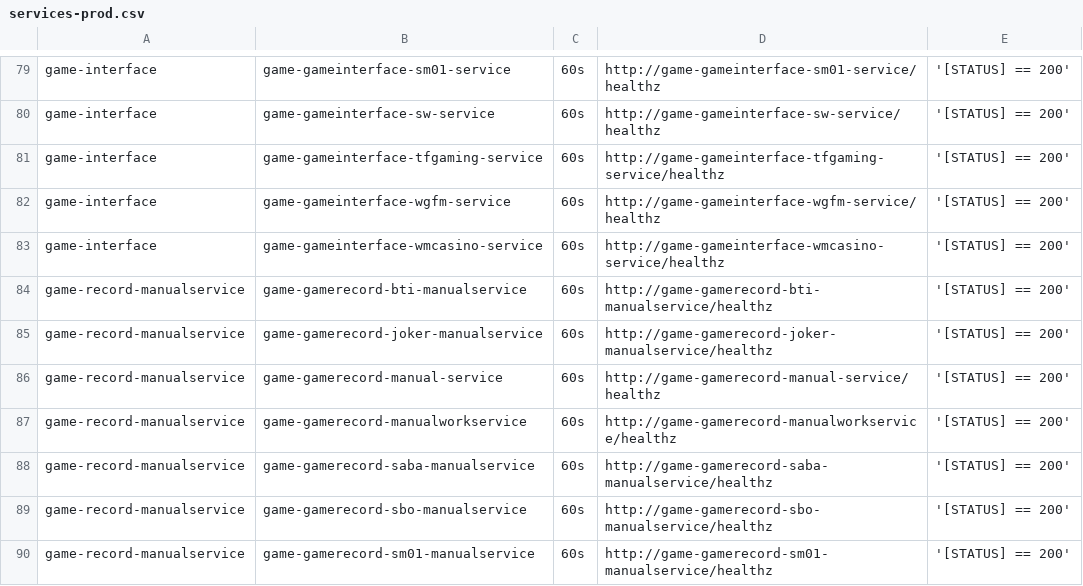
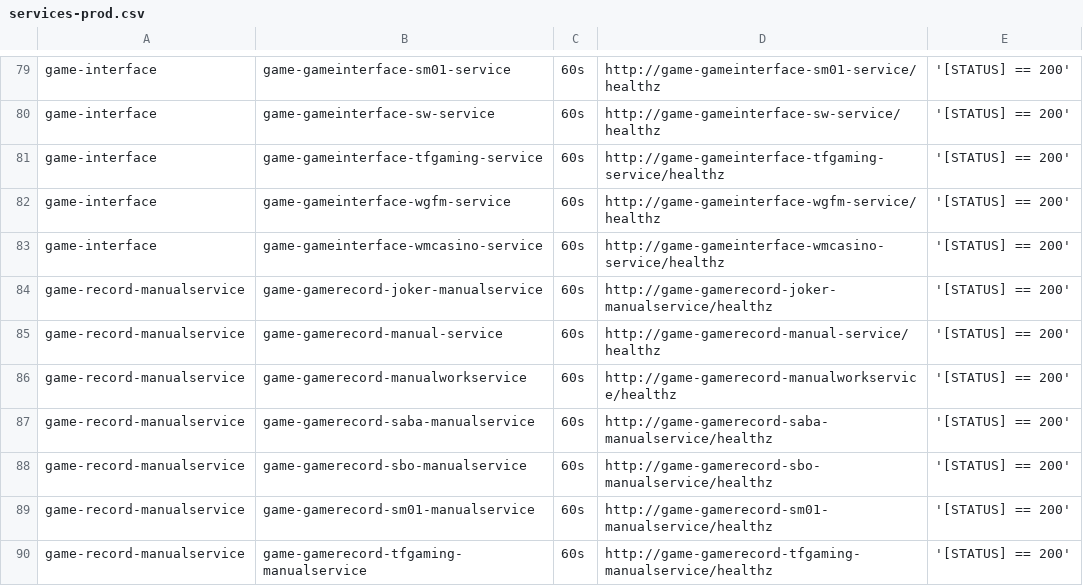
Before and after one commit to starixvn/tgs_rayprosoft_tgs.healthchecks.gatus, a CSV file: services/services-prod.csv, drawn as a sheet; only a part is shown, gaps mark what is left out; the shorter side is filled out with more unchanged rows.

```diff
--- a/services/services-prod.csv
+++ b/services/services-prod.csv
@@ -83,3 +83,2 @@ game-interface,game-gameinterface-wgfm-service,60s,http://game-gameinterface-wgf
 game-interface,game-gameinterface-wmcasino-service,60s,http://game-gameinterface-wmcasino-service/healthz,'[STATUS] == 200'
-game-record-manualservice,game-gamerecord-bti-manualservice,60s,http://game-gamerecord-bti-manualservice/healthz,'[STATUS] == 200'
 game-record-manualservice,game-gamerecord-joker-manualservice,60s,http://game-gamerecord-joker-manualservice/healthz,'[STATUS] == 200'
```
Also changed, not shown: services/services-staging.csv.
